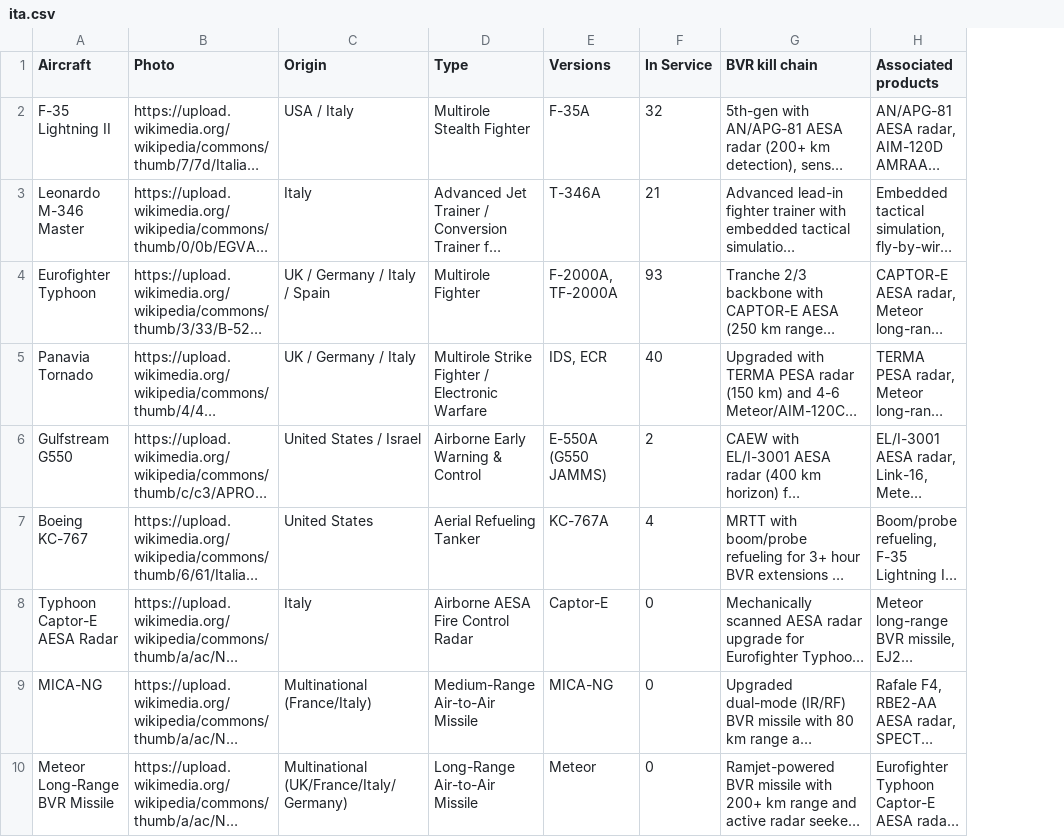
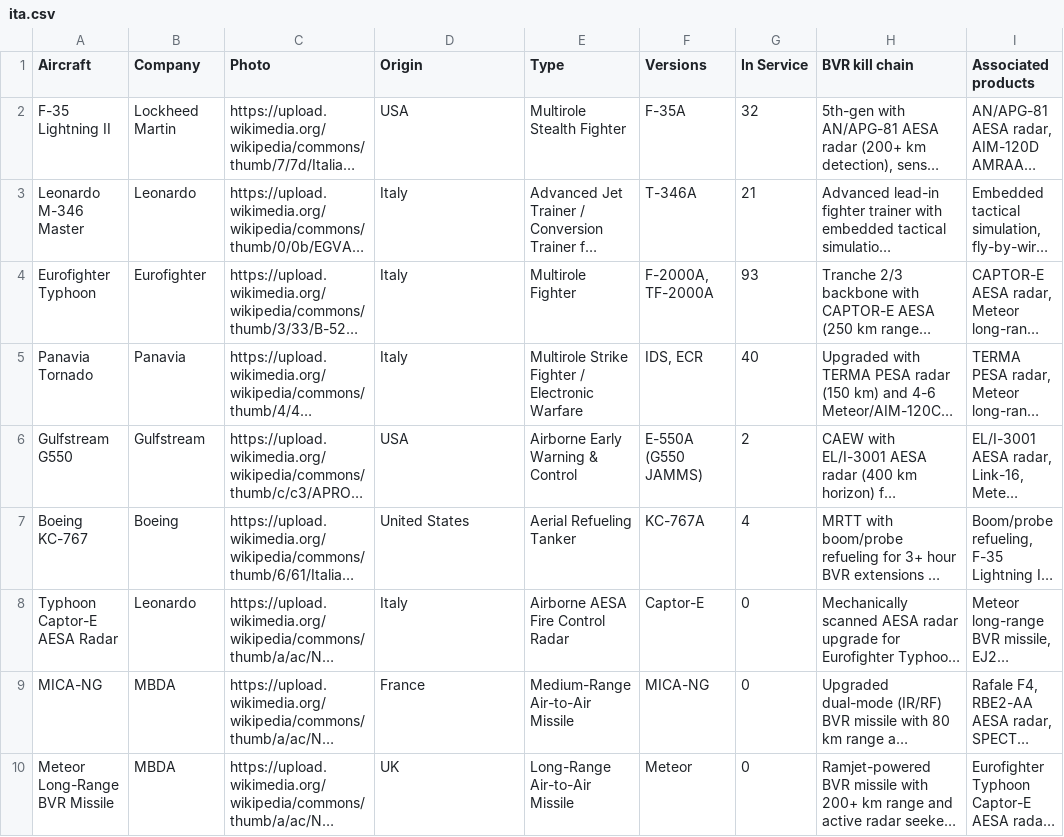
Before and after one commit to ayeeff/aircombat, a CSV file: data/ita.csv, drawn as a sheet; long unchanged cells end in …; addresses are those after the commit; the diff names each change by its address in the sheet, - before the commit and + after, or states it on an @@ line.

Commit message:
Update ita.csv

```diff
--- a/data/ita.csv
+++ b/data/ita.csv
+column B (Company), rows 2-10: Lockheed Martin | Leonardo | Eurofighter | Panavia | Gulfstream | Boeing | Leonardo | MBDA | MBDA
-D2 (Origin): USA / Italy
+D2 (Origin): USA
-D4 (Origin): UK / Germany / Italy / Spain
+D4 (Origin): Italy
-D5 (Origin): UK / Germany / Italy
+D5 (Origin): Italy
-D6 (Origin): United States / Israel
+D6 (Origin): USA
-D9 (Origin): Multinational (France/Italy)
+D9 (Origin): France
-D10 (Origin): Multinational (UK/France/Italy/Germany)
+D10 (Origin): UK
```
